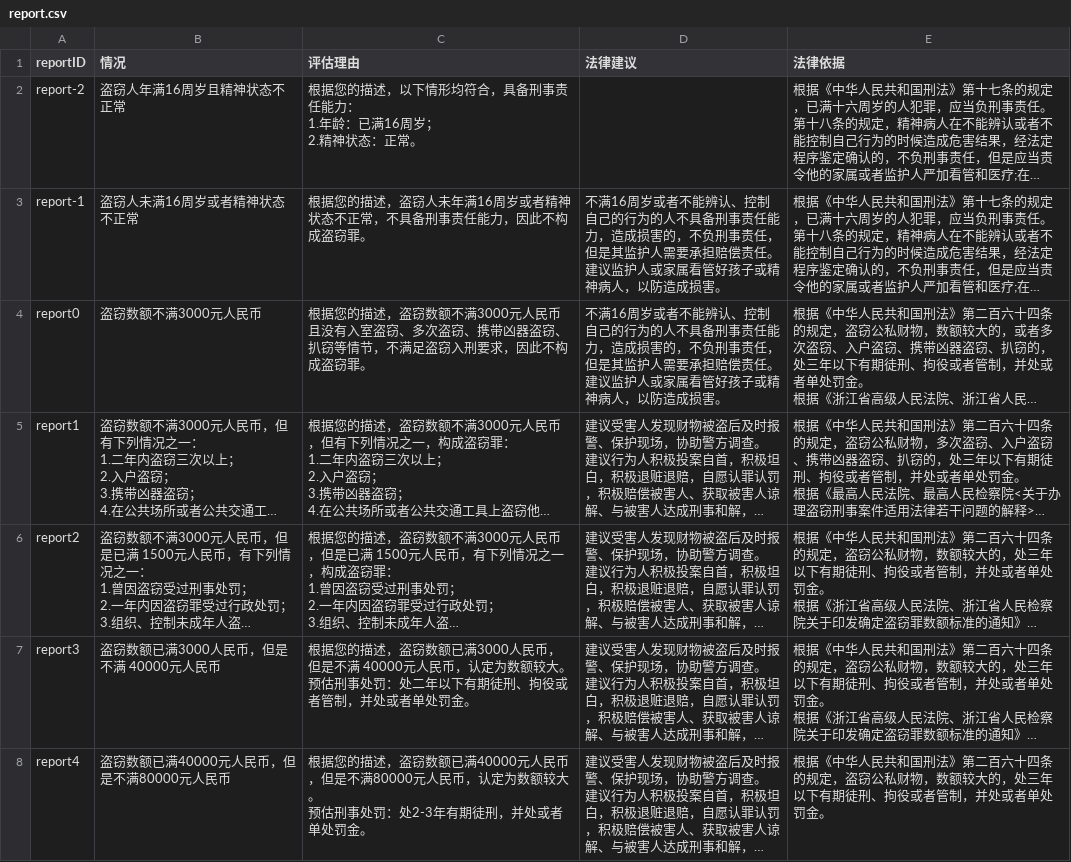
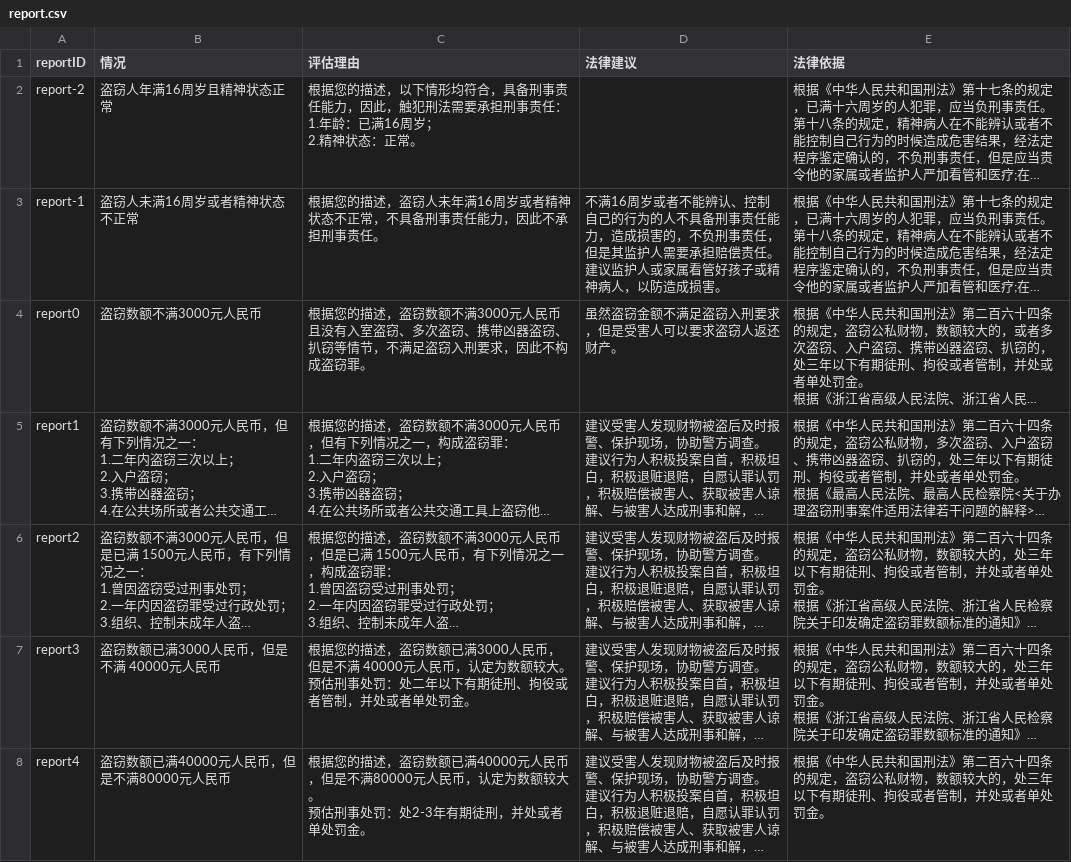
Before and after one commit to tsky-ygf/FYT_algorithm_project_bak, a CSV file: LawsuitPrejudgment/Criminal/base_config/盗窃/report.csv, drawn as a sheet; only a part is shown; long unchanged cells end in …; ↵ is a line break in a cell; the diff names each change by its address in the sheet, - before the commit and + after, or states it on an @@ line.

```diff
--- a/LawsuitPrejudgment/Criminal/base_config/盗窃/report.csv
+++ b/LawsuitPrejudgment/Criminal/base_config/盗窃/report.csv
-B2 (情况): 盗窃人年满16周岁且精神状态不正常
+B2 (情况): 盗窃人年满16周岁且精神状态正常
-C2 (评估理由): …责任能力： ↵ 1.年…
+C2 (评估理由): …责任能力，因此，触犯刑法需要承担刑事责任： ↵ 1.年…
-C3 (评估理由): …，因此不构成盗窃罪。
+C3 (评估理由): …，因此不承担刑事责任。
-D4 (法律建议): 不满16周岁或者不能辨认、控制自己的行为的人不具备刑事责任能力，造成损害的，不负刑事责任，但是其监护人需要承担赔偿责任。建议监护人或家属看管好孩子或精神病人，以防造成损害。
+D4 (法律建议): 虽然盗窃金额不满足盗窃入刑要求，但是受害人可以要求盗窃人返还财产。
```
Also changed, not shown: 6 other files.
